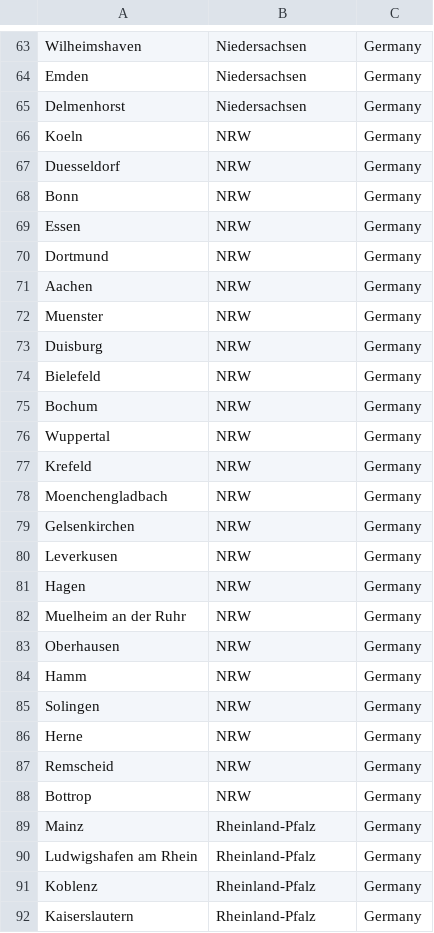
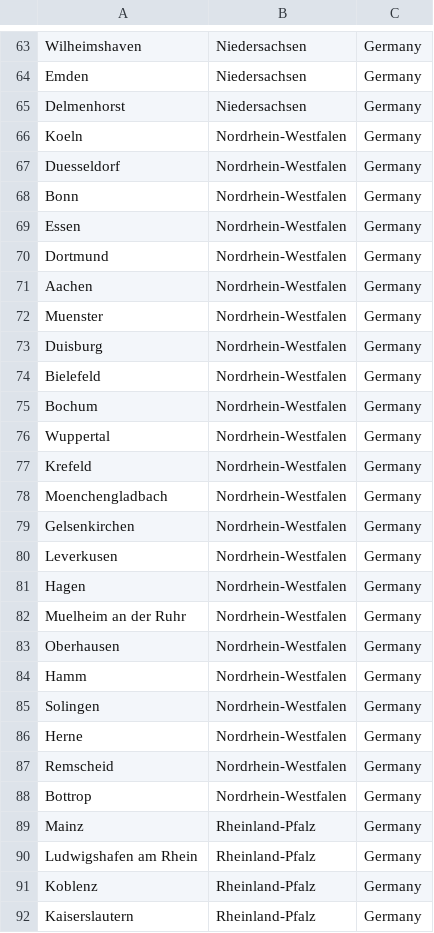
Before and after one commit to RWTH-EBC/BESDOT, a CSV file: data/city_state_country_info.csv, drawn as a sheet; only a part is shown, gaps mark what is left out; the diff covers the shown part only.

```diff
--- a/data/city_state_country_info.csv
+++ b/data/city_state_country_info.csv
@@ -65,25 +65,25 @@ Emden,Niedersachsen,Germany
 Delmenhorst,Niedersachsen,Germany
-Koeln,NRW,Germany
-Duesseldorf,NRW,Germany
-Bonn,NRW,Germany
-Essen,NRW,Germany
-Dortmund,NRW,Germany
-Aachen,NRW,Germany
-Muenster,NRW,Germany
-Duisburg,NRW,Germany
-Bielefeld,NRW,Germany
-Bochum,NRW,Germany
-Wuppertal,NRW,Germany
-Krefeld,NRW,Germany
-Moenchengladbach,NRW,Germany
-Gelsenkirchen,NRW,Germany
-Leverkusen,NRW,Germany
-Hagen,NRW,Germany
-Muelheim an der Ruhr,NRW,Germany
-Oberhausen,NRW,Germany
-Hamm,NRW,Germany
-Solingen,NRW,Germany
-Herne,NRW,Germany
-Remscheid,NRW,Germany
-Bottrop,NRW,Germany
+Koeln,Nordrhein-Westfalen,Germany
+Duesseldorf,Nordrhein-Westfalen,Germany
+Bonn,Nordrhein-Westfalen,Germany
+Essen,Nordrhein-Westfalen,Germany
+Dortmund,Nordrhein-Westfalen,Germany
+Aachen,Nordrhein-Westfalen,Germany
+Muenster,Nordrhein-Westfalen,Germany
+Duisburg,Nordrhein-Westfalen,Germany
+Bielefeld,Nordrhein-Westfalen,Germany
+Bochum,Nordrhein-Westfalen,Germany
+Wuppertal,Nordrhein-Westfalen,Germany
+Krefeld,Nordrhein-Westfalen,Germany
+Moenchengladbach,Nordrhein-Westfalen,Germany
+Gelsenkirchen,Nordrhein-Westfalen,Germany
+Leverkusen,Nordrhein-Westfalen,Germany
+Hagen,Nordrhein-Westfalen,Germany
+Muelheim an der Ruhr,Nordrhein-Westfalen,Germany
+Oberhausen,Nordrhein-Westfalen,Germany
+Hamm,Nordrhein-Westfalen,Germany
+Solingen,Nordrhein-Westfalen,Germany
+Herne,Nordrhein-Westfalen,Germany
+Remscheid,Nordrhein-Westfalen,Germany
+Bottrop,Nordrhein-Westfalen,Germany
 Mainz,Rheinland-Pfalz,Germany
```
Also changed, not shown: 15 edited cells elsewhere in this file, data/subsidy/Bundesregierung_EEG.csv, data/topology/basic_no_heat_pump.csv, 18 other files.
